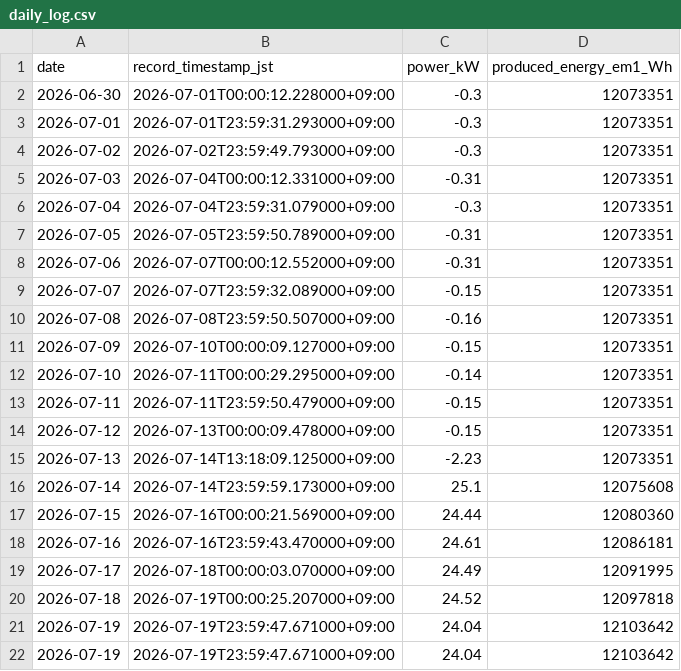
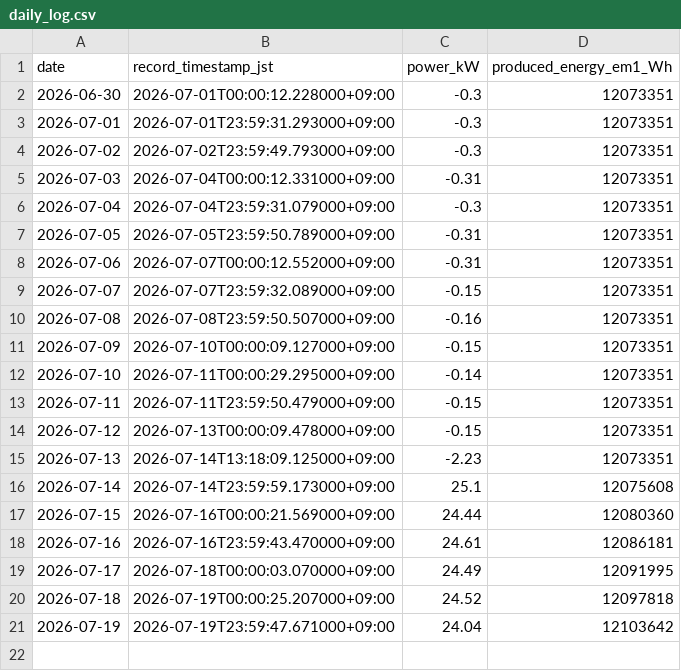
Before and after one commit to choppaman79/volter, a CSV file: data/daily_log.csv, drawn as a sheet.

Commit message:
Update daily_log.csv

```diff
--- a/data/daily_log.csv
+++ b/data/daily_log.csv
@@ -21,2 +21 @@ date,record_timestamp_jst,power_kW,produced_energy_em1_Wh
 2026-07-19,2026-07-19T23:59:47.671000+09:00,24.04,12103642
-2026-07-19,2026-07-19T23:59:47.671000+09:00,24.04,12103642
```
